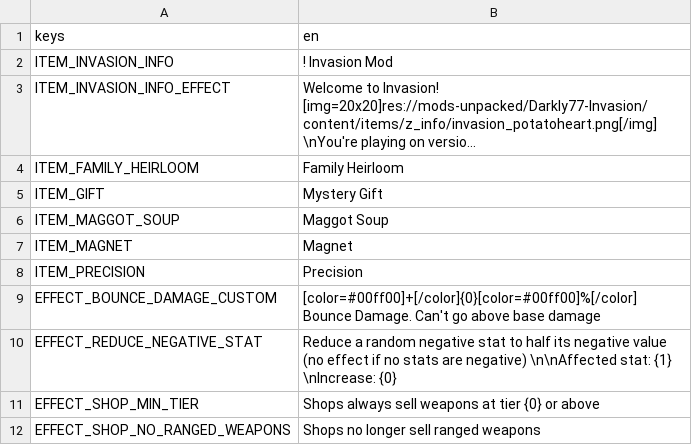
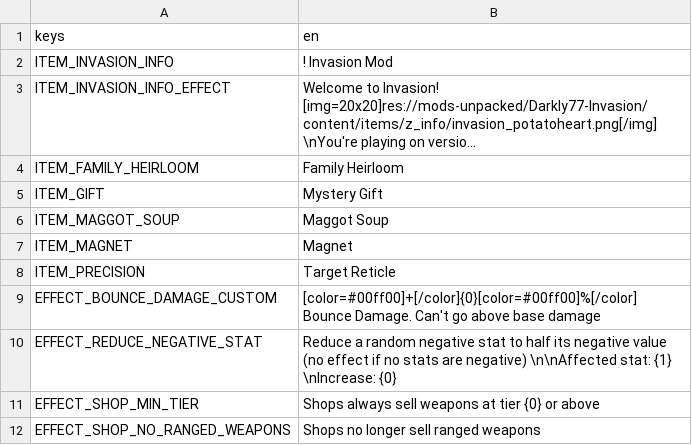
Before and after one commit to BrotatoMods/Brotato-Invasion-Mod, a CSV file: root/mods-unpacked/Darkly77-Invasion/translations/invasion_text.csv, drawn as a sheet; only a part is shown; long unchanged cells end in ….

Commit message:
Rename "Precision" to "Target Reticle"

```diff
--- a/root/mods-unpacked/Darkly77-Invasion/translations/invasion_text.csv
+++ b/root/mods-unpacked/Darkly77-Invasion/translations/invasion_text.csv
@@ -7,3 +7,3 @@ ITEM_MAGGOT_SOUP,Maggot Soup
 ITEM_MAGNET,Magnet
-ITEM_PRECISION,Precision
+ITEM_PRECISION,Target Reticle
 EFFECT_BOUNCE_DAMAGE_CUSTOM,[color=#00ff00]+[/color]{0}[color=#00ff00]%[/color] Bounce Damage. Can't go above base damage
```
Also changed, not shown: 1 other file.
